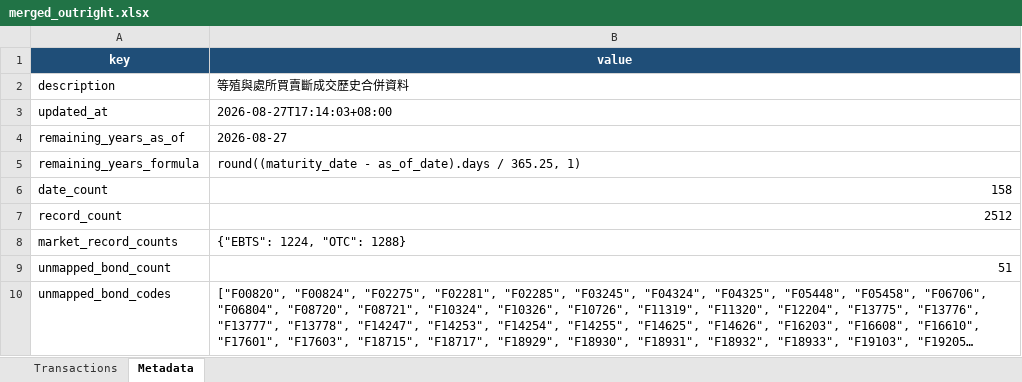
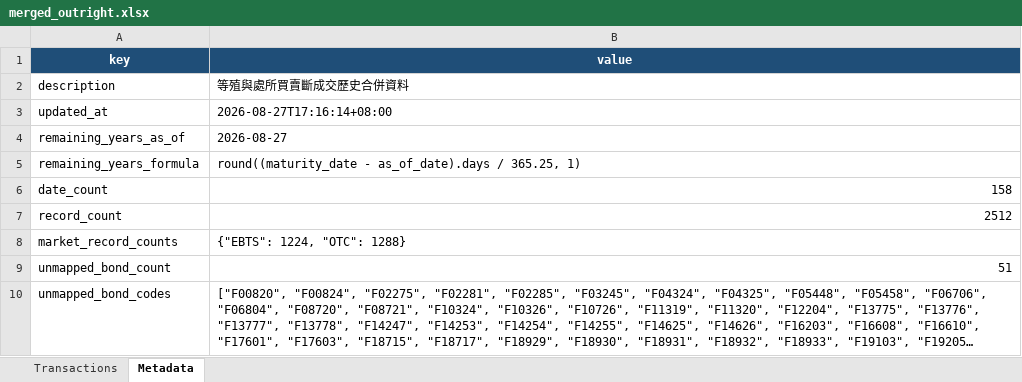
Before and after one commit to bruce851117/tw-bond, an Excel workbook: data/merged_outright.xlsx, sheet Metadata, drawn as a sheet; long unchanged cells end in …; values as stored, in another font and other column widths than the file's, no borders; the diff names each change by its address in the sheet, - before the commit and + after, or states it on an @@ line.

```diff
--- a/data/merged_outright.xlsx (sheet Metadata)
+++ b/data/merged_outright.xlsx (sheet Metadata)
-B3 (value): 2026-08-27T17:14:03+08:00
+B3 (value): 2026-08-27T17:16:14+08:00
```
Also changed, not shown: 2 other files.
